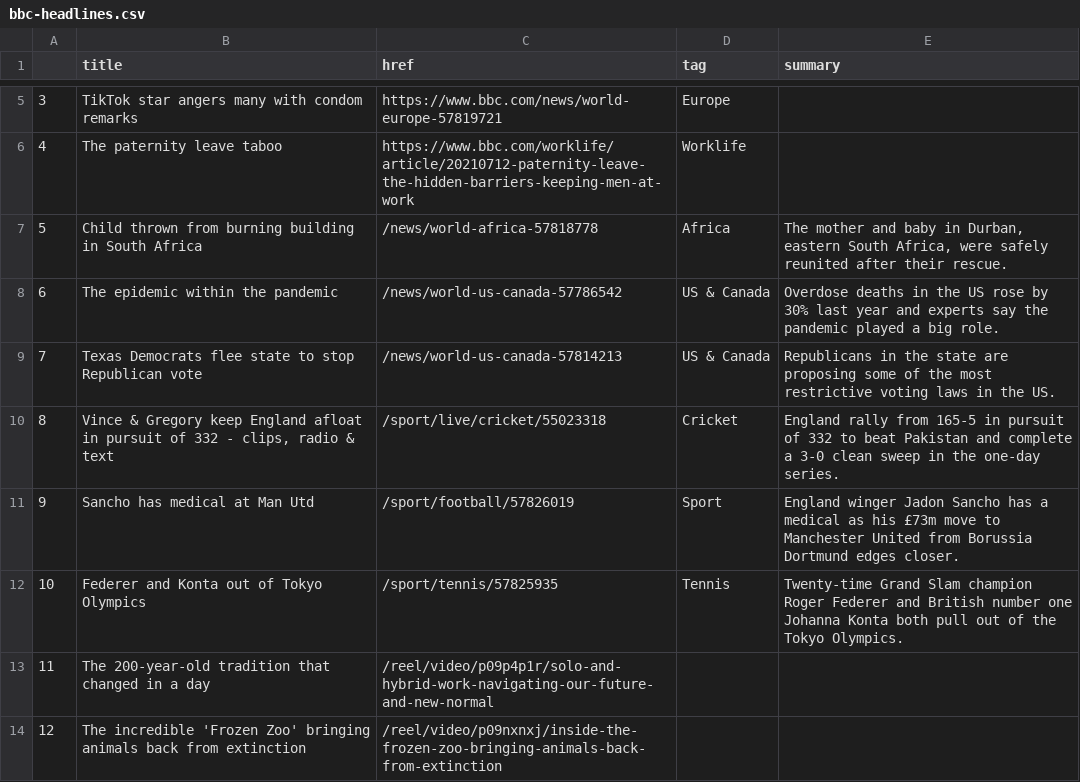
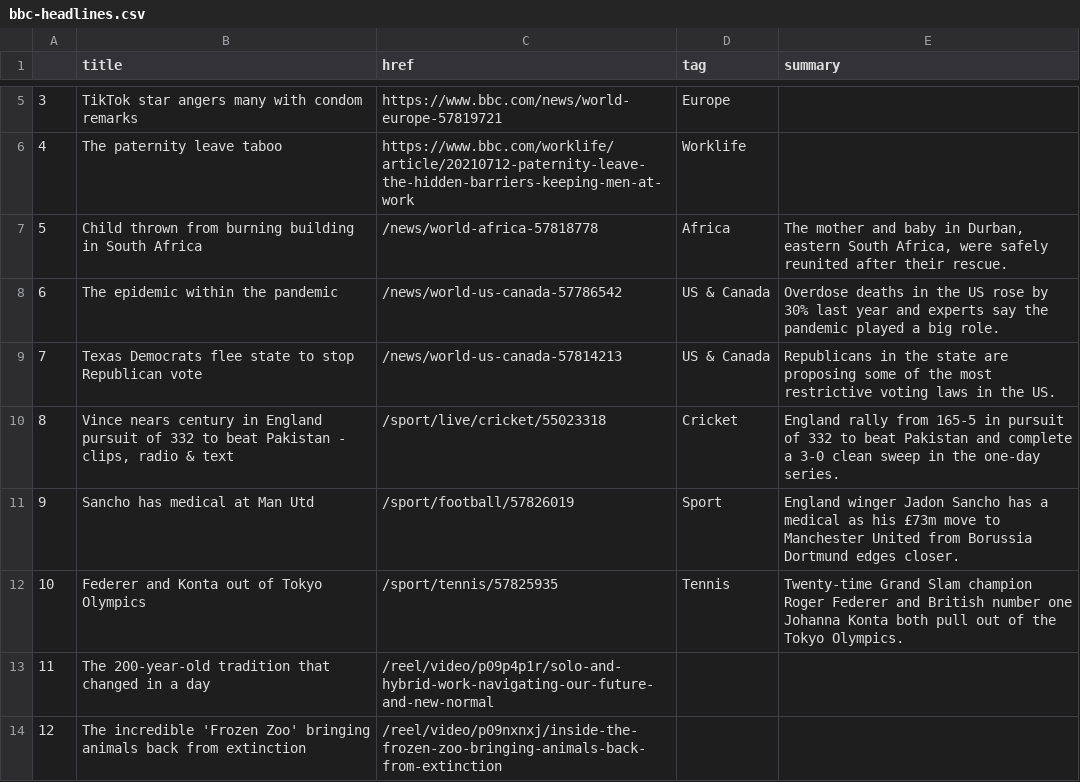
Before and after one commit to bronna/auto-scraper, a CSV file: bbc-headlines.csv, drawn as a sheet; only a part is shown, gaps mark what is left out.

```diff
--- a/bbc-headlines.csv
+++ b/bbc-headlines.csv
@@ -9,3 +9,3 @@
 7,Texas Democrats flee state to stop Republican vote,/news/world-us-canada-57814213,US & Canada,Republicans in the state are proposing some of the most restrictive voting laws in the US.
-8,"Vince & Gregory keep England afloat in pursuit of 332 - clips, radio & text",/sport/live/cricket/55023318,Cricket,England rally from 165-5 in pursuit of 332 to beat Pakistan and complete a 3-0 clean sweep in the one-day series.
+8,"Vince nears century in England pursuit of 332 to beat Pakistan - clips, radio & text",/sport/live/cricket/55023318,Cricket,England rally from 165-5 in pursuit of 332 to beat Pakistan and complete a 3-0 clean sweep in the one-day series.
 9,Sancho has medical at Man Utd,/sport/football/57826019,Sport,England winger Jadon Sancho has a medical as his £73m move to Manchester United from Borussia Dortmund edges closer.
```
